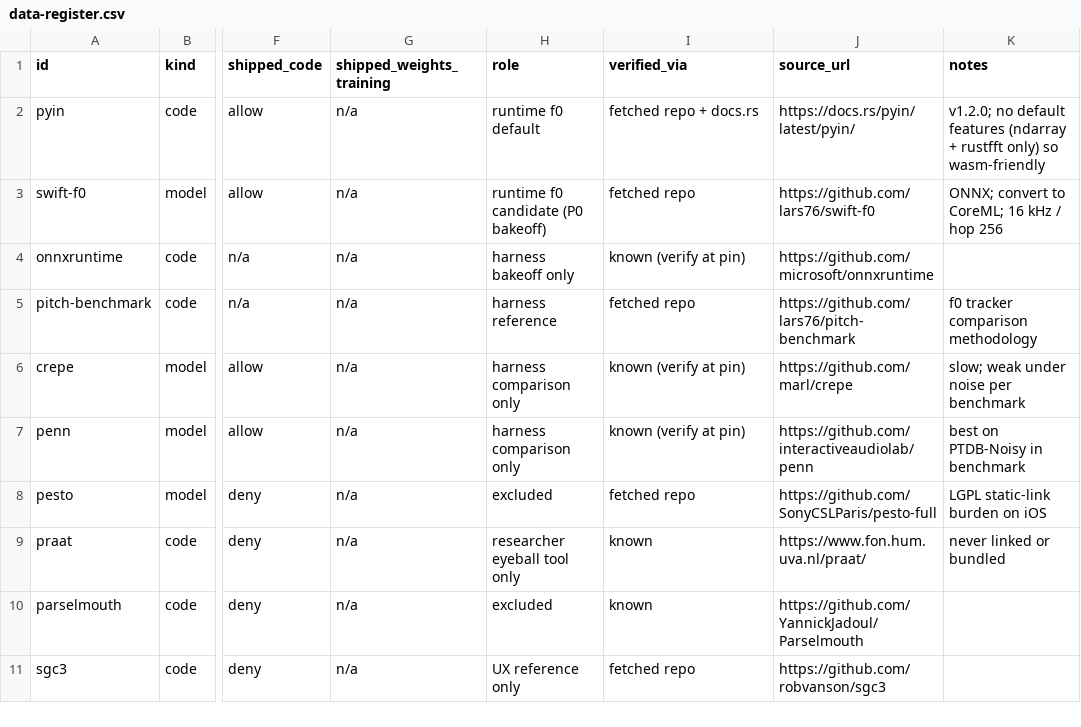
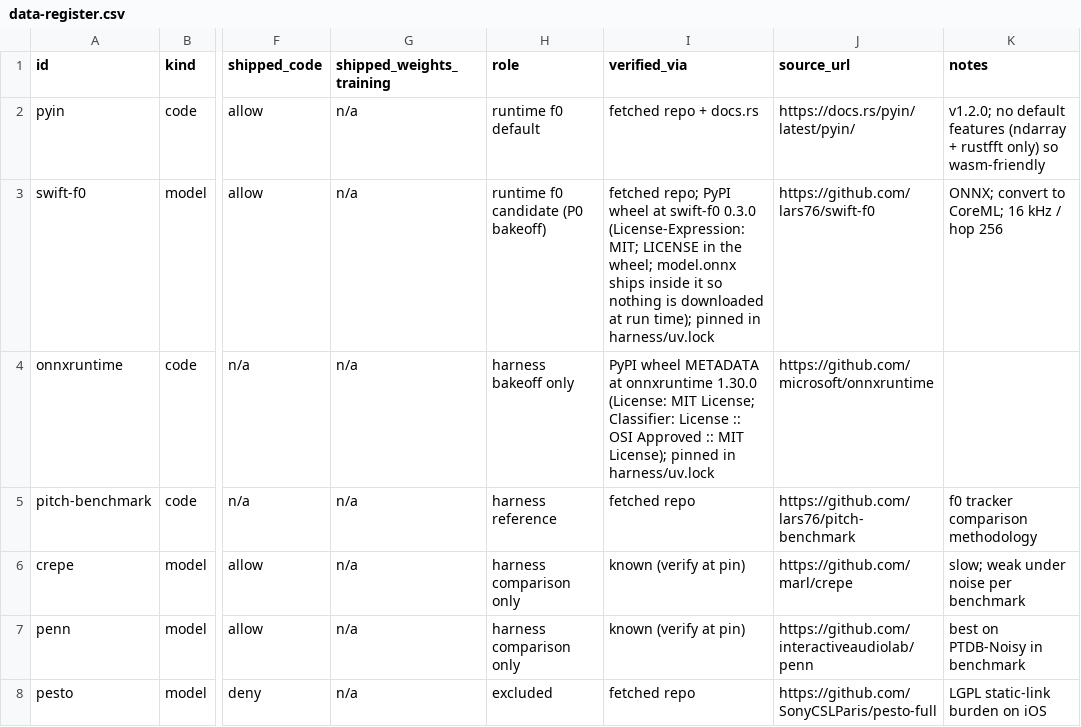
Before and after one commit to djt358/tonalkit, a CSV file: data-register.csv, drawn as a sheet; only a part is shown, gaps mark what is left out; the shorter side is filled out with more unchanged rows; the diff names each change by its address in the sheet, - before the commit and + after, or states it on an @@ line.

```diff
--- a/data-register.csv
+++ b/data-register.csv
-I3 (verified_via): fetched repo
+I3 (verified_via): fetched repo; PyPI wheel at swift-f0 0.3.0 (License-Expression: MIT; LICENSE in the wheel; model.onnx ships inside it so nothing is downloaded at run time); pinned in harness/uv.lock
-I4 (verified_via): known (verify at pin)
+I4 (verified_via): PyPI wheel METADATA at onnxruntime 1.30.0 (License: MIT License; Classifier: License :: OSI Approved :: MIT License); pinned in harness/uv.lock
```
Also changed, not shown: docs/research/tone-assessment-license-register.csv, 12 other files.
